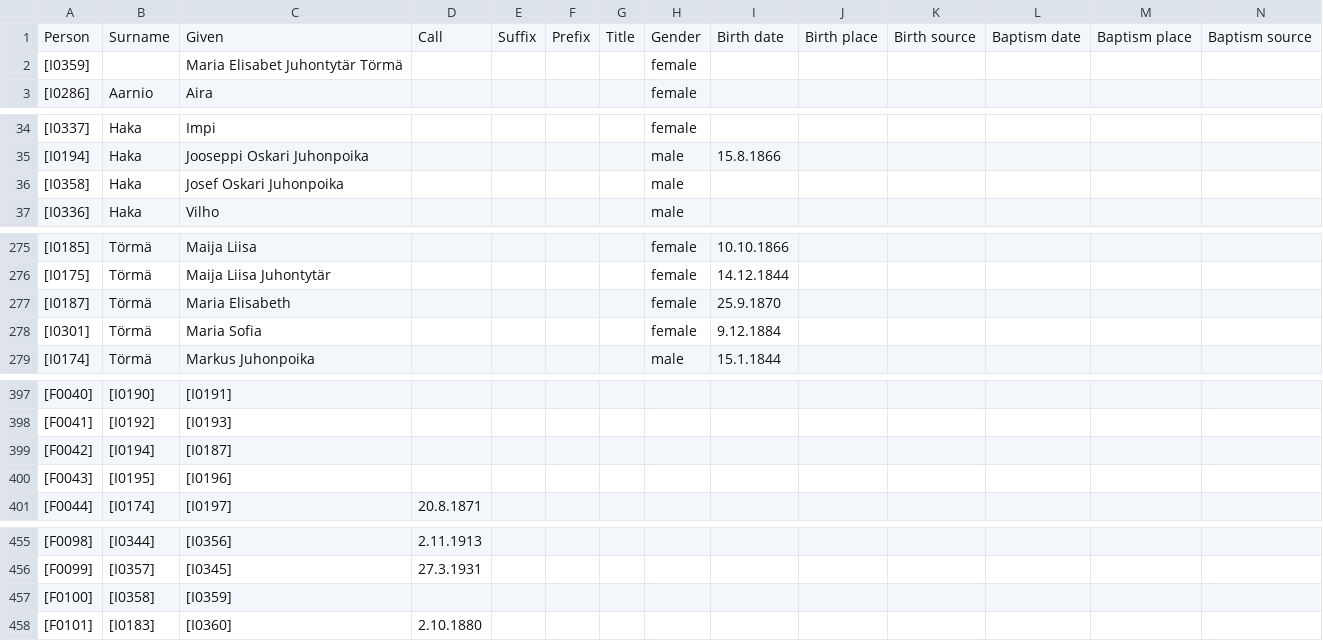
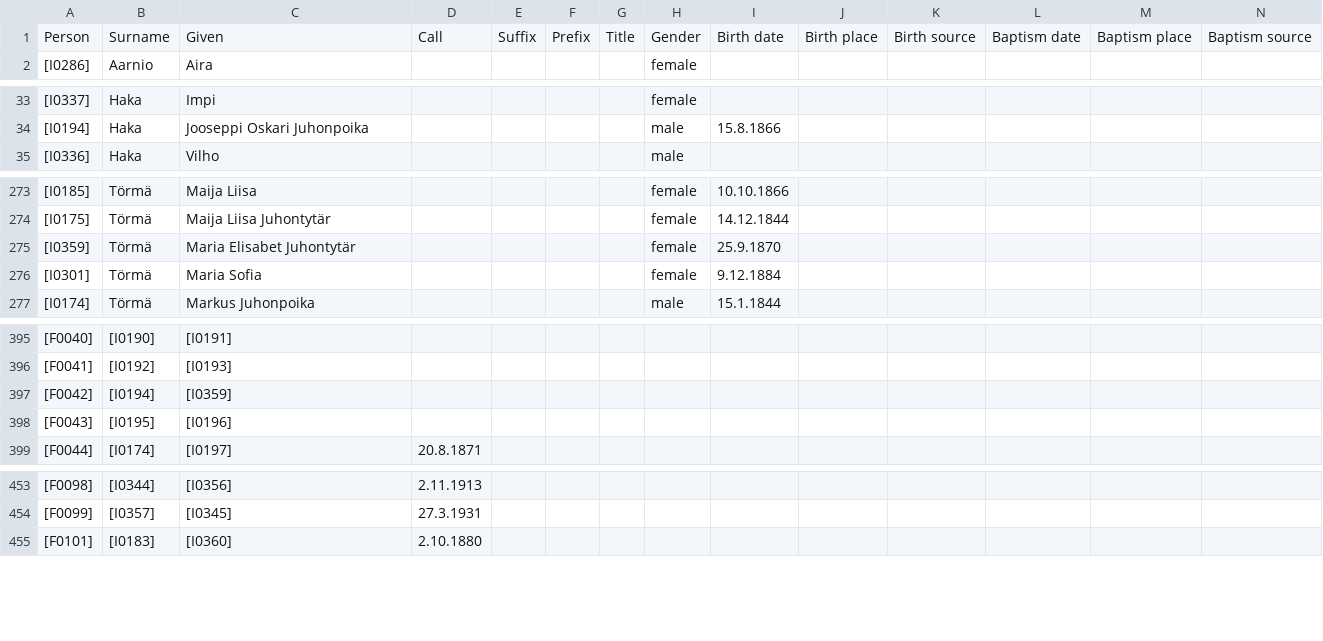
Before and after one commit to keskival/sukupuu, a CSV file: Tero_Keski-Valkama.csv, drawn as a sheet; only a part is shown, gaps mark what is left out; removed rows and columns are numbered as before the commit, all else as after; rows hold the shown columns only; the diff covers the shown part only; the diff names each change by its address in the sheet, - before the commit and + after, or states it on an @@ line.

Commit message:
Fixed a few typos. Merged two people.

```diff
--- a/Tero_Keski-Valkama.csv
+++ b/Tero_Keski-Valkama.csv
-row 2: [I0359] |  | Maria Elisabet Juhontytär Törmä |  |  |  |  | female
-row 36: [I0358] | Haka | Josef Oskari Juhonpoika |  |  |  |  | male
-A275: [I0187]
+A275: [I0359]
-C275: Maria Elisabeth
+C275: Maria Elisabet Juhontytär
-C397: [I0187]
+C397: [I0359]
-row 457: [F0100] | [I0358] | [I0359]
```
Also changed, not shown: 1 edited cell elsewhere in this file, 4 other files.
